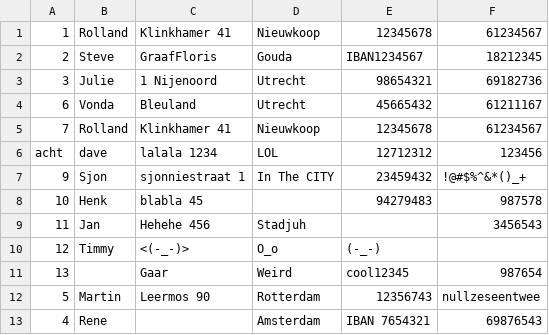
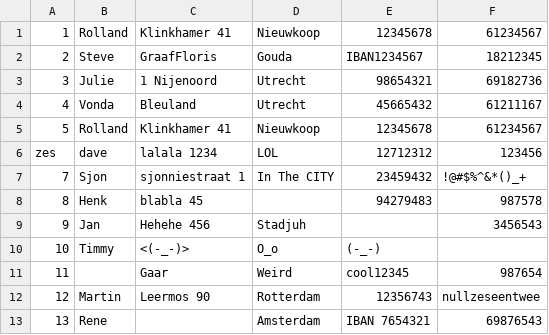
Before and after one commit to Jfeurich/Themaopdracht2, a CSV file: Themaopdracht/Klant.csv, drawn as a sheet.

Commit message:
klant+klantservlettest

```diff
--- a/Themaopdracht/Klant.csv
+++ b/Themaopdracht/Klant.csv
@@ -3,11 +3,11 @@
 3;Julie;1 Nijenoord;Utrecht;98654321;69182736
-6;Vonda;Bleuland;Utrecht;45665432;61211167
-7;Rolland;Klinkhamer 41;Nieuwkoop;12345678;61234567
-acht;dave;lalala 1234;LOL;12712312;123456
-9;Sjon;sjonniestraat 1;In The CITY;23459432;!@#$%^&*()_+
-10;Henk;blabla 45;;94279483;987578
-11;Jan;Hehehe 456;Stadjuh;;3456543
-12;Timmy;<(-_-)>;O_o;(-_-);
-13;;Gaar;Weird;cool12345;987654
-5;Martin;Leermos 90;Rotterdam;12356743;nullzeseentwee
-4;Rene;;Amsterdam;IBAN 7654321;69876543
+4;Vonda;Bleuland;Utrecht;45665432;61211167
+5;Rolland;Klinkhamer 41;Nieuwkoop;12345678;61234567
+zes;dave;lalala 1234;LOL;12712312;123456
+7;Sjon;sjonniestraat 1;In The CITY;23459432;!@#$%^&*()_+
+8;Henk;blabla 45;;94279483;987578
+9;Jan;Hehehe 456;Stadjuh;;3456543
+10;Timmy;<(-_-)>;O_o;(-_-);
+11;;Gaar;Weird;cool12345;987654
+12;Martin;Leermos 90;Rotterdam;12356743;nullzeseentwee
+13;Rene;;Amsterdam;IBAN 7654321;69876543
```
Also changed, not shown: 1 other file.
